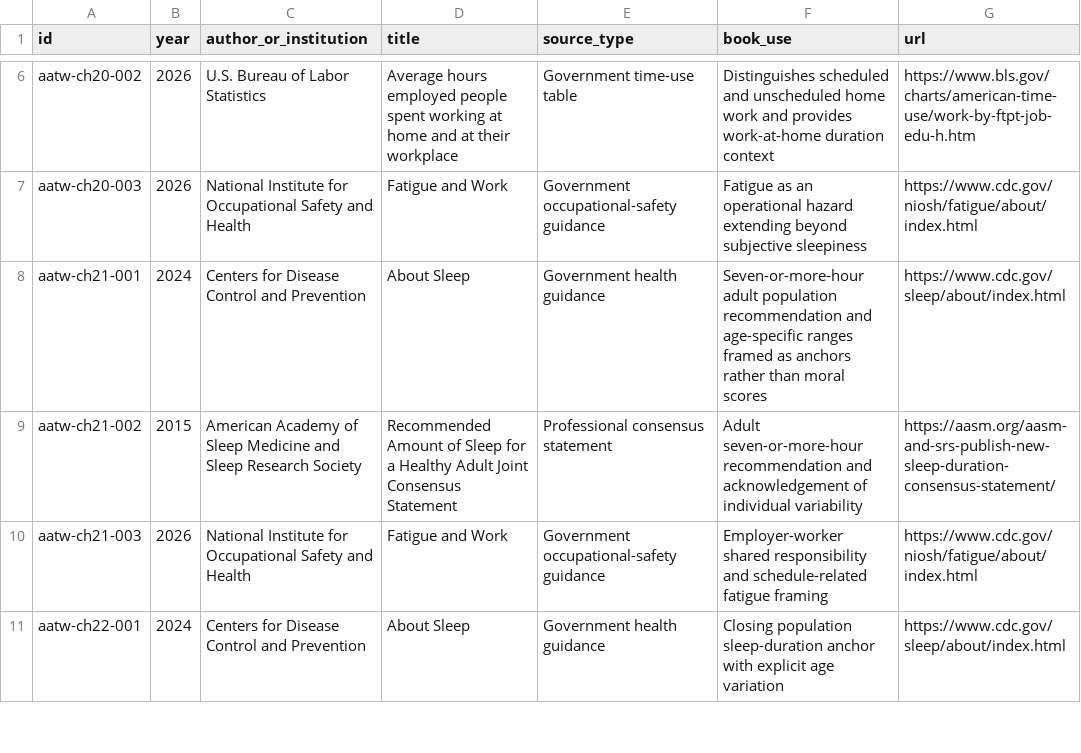
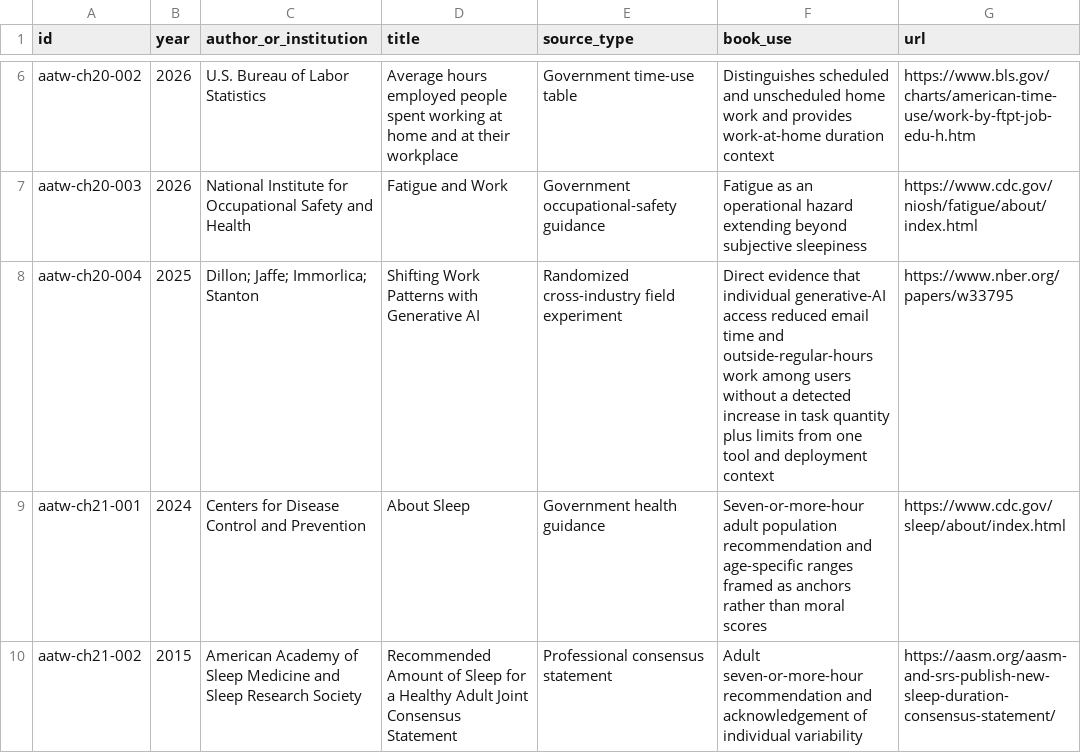
Before and after one commit to Svyable/desk, a CSV file: books/asleep-at-the-wheel/research/source-ledger-batch7.csv, drawn as a sheet; only a part is shown, gaps mark what is left out; the shorter side is filled out with more unchanged rows.

Commit message:
Log randomized AI work-pattern source

```diff
--- a/books/asleep-at-the-wheel/research/source-ledger-batch7.csv
+++ b/books/asleep-at-the-wheel/research/source-ledger-batch7.csv
@@ -7,2 +7,3 @@ aatw-ch20-002,2026,U.S. Bureau of Labor Statistics,Average hours employed people
 aatw-ch20-003,2026,National Institute for Occupational Safety and Health,Fatigue and Work,Government occupational-safety guidance,Fatigue as an operational hazard extending beyond subjective sleepiness,https://www.cdc.gov/niosh/fatigue/about/index.html
+aatw-ch20-004,2025,Dillon; Jaffe; Immorlica; Stanton,Shifting Work Patterns with Generative AI,Randomized cross-industry field experiment,Direct evidence that individual generative-AI access reduced email time and outside-regular-hours work among users without a detected increase in task quantity plus limits from one tool and deployment context,https://www.nber.org/papers/w33795
 aatw-ch21-001,2024,Centers for Disease Control and Prevention,About Sleep,Government health guidance,Seven-or-more-hour adult population recommendation and age-specific ranges framed as anchors rather than moral scores,https://www.cdc.gov/sleep/about/index.html
```
